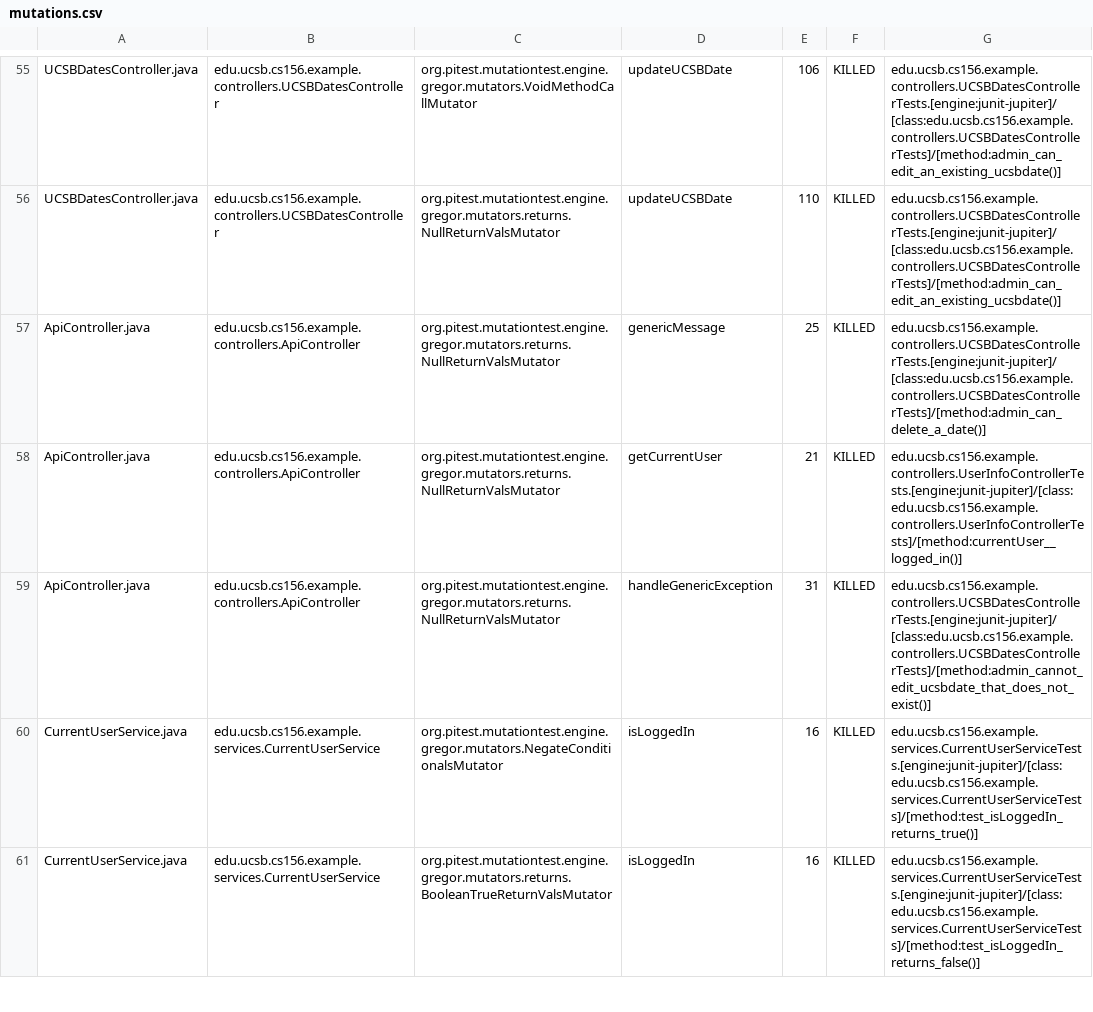
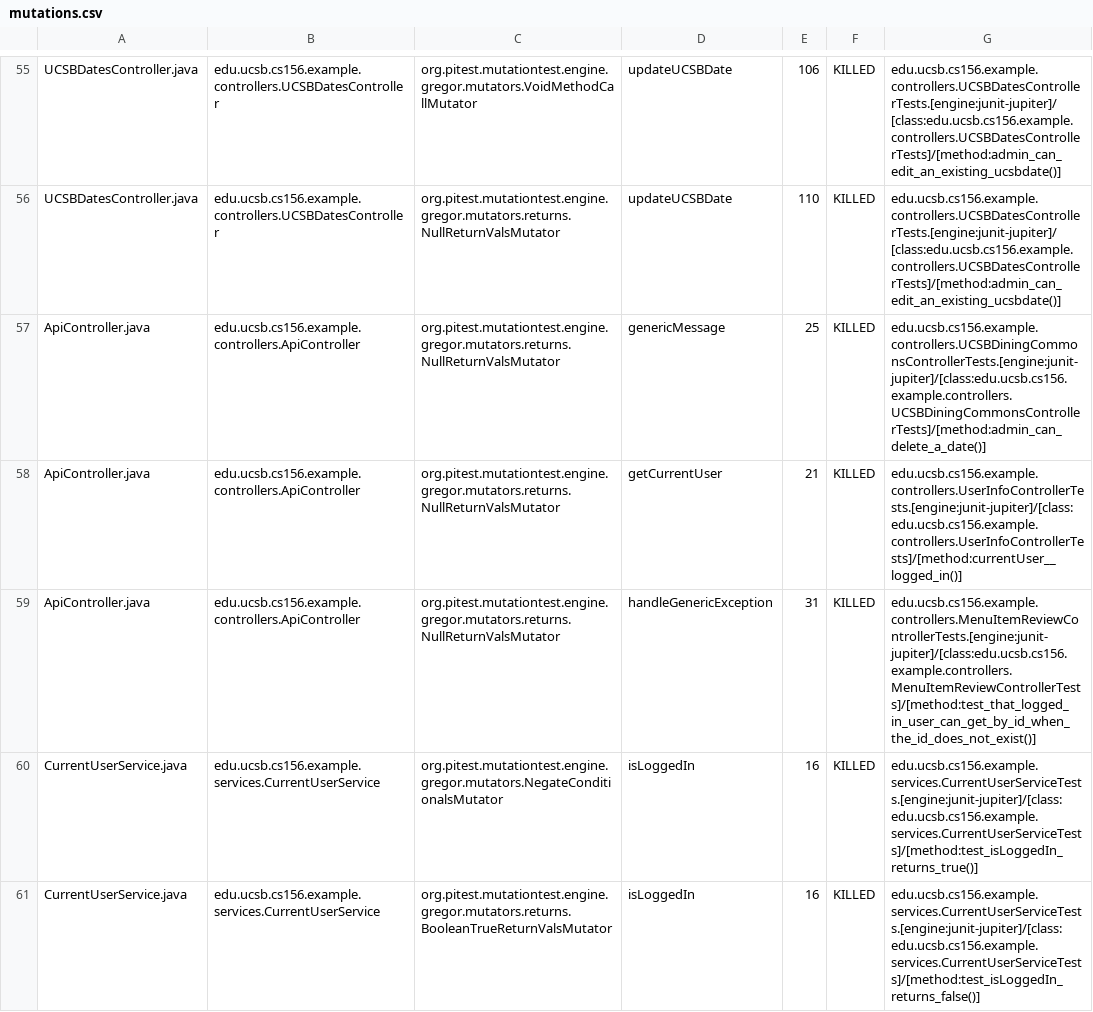
Before and after one commit to ucsb-cs156-m23/team02-m23-9am-1, a CSV file: pitest/mutations.csv, drawn as a sheet; only a part is shown, gaps mark what is left out.

Commit message:
Deploying to gh-pages from @ ucsb-cs156-m23/team02-m23-9am-1@972341b77e3c29ddde47acfca23042e52e70f754 🚀

```diff
--- a/pitest/mutations.csv
+++ b/pitest/mutations.csv
@@ -56,5 +56,5 @@ UCSBDatesController.java,edu.ucsb.cs156.example.controllers.UCSBDatesController,
 UCSBDatesController.java,edu.ucsb.cs156.example.controllers.UCSBDatesController,org.pitest.mutationtest.engine.gregor.mutators.returns.NullReturnValsMutator,updateUCSBDate,110,KILLED,edu.ucsb.cs156.example.controllers.UCSBDatesControllerTests.[engine:junit-jupiter]/[class:edu.ucsb.cs156.example.controllers.UCSBDatesControllerTests]/[method:admin_can_edit_an_existing_ucsbdate()]
-ApiController.java,edu.ucsb.cs156.example.controllers.ApiController,org.pitest.mutationtest.engine.gregor.mutators.returns.NullReturnValsMutator,genericMessage,25,KILLED,edu.ucsb.cs156.example.controllers.UCSBDatesControllerTests.[engine:junit-jupiter]/[class:edu.ucsb.cs156.example.controllers.UCSBDatesControllerTests]/[method:admin_can_delete_a_date()]
+ApiController.java,edu.ucsb.cs156.example.controllers.ApiController,org.pitest.mutationtest.engine.gregor.mutators.returns.NullReturnValsMutator,genericMessage,25,KILLED,edu.ucsb.cs156.example.controllers.UCSBDiningCommonsControllerTests.[engine:junit-jupiter]/[class:edu.ucsb.cs156.example.controllers.UCSBDiningCommonsControllerTests]/[method:admin_can_delete_a_date()]
 ApiController.java,edu.ucsb.cs156.example.controllers.ApiController,org.pitest.mutationtest.engine.gregor.mutators.returns.NullReturnValsMutator,getCurrentUser,21,KILLED,edu.ucsb.cs156.example.controllers.UserInfoControllerTests.[engine:junit-jupiter]/[class:edu.ucsb.cs156.example.controllers.UserInfoControllerTests]/[method:currentUser__logged_in()]
-ApiController.java,edu.ucsb.cs156.example.controllers.ApiController,org.pitest.mutationtest.engine.gregor.mutators.returns.NullReturnValsMutator,handleGenericException,31,KILLED,edu.ucsb.cs156.example.controllers.UCSBDatesControllerTests.[engine:junit-jupiter]/[class:edu.ucsb.cs156.example.controllers.UCSBDatesControllerTests]/[method:admin_cannot_edit_ucsbdate_that_does_not_exist()]
+ApiController.java,edu.ucsb.cs156.example.controllers.ApiController,org.pitest.mutationtest.engine.gregor.mutators.returns.NullReturnValsMutator,handleGenericException,31,KILLED,edu.ucsb.cs156.example.controllers.MenuItemReviewControllerTests.[engine:junit-jupiter]/[class:edu.ucsb.cs156.example.controllers.MenuItemReviewControllerTests]/[method:test_that_logged_in_user_can_get_by_id_when_the_id_does_not_exist()]
 CurrentUserService.java,edu.ucsb.cs156.example.services.CurrentUserService,org.pitest.mutationtest.engine.gregor.mutators.NegateConditionalsMutator,isLoggedIn,16,KILLED,edu.ucsb.cs156.example.services.CurrentUserServiceTests.[engine:junit-jupiter]/[class:edu.ucsb.cs156.example.services.CurrentUserServiceTests]/[method:test_isLoggedIn_returns_true()]
```
Also changed, not shown: 12 other files.
